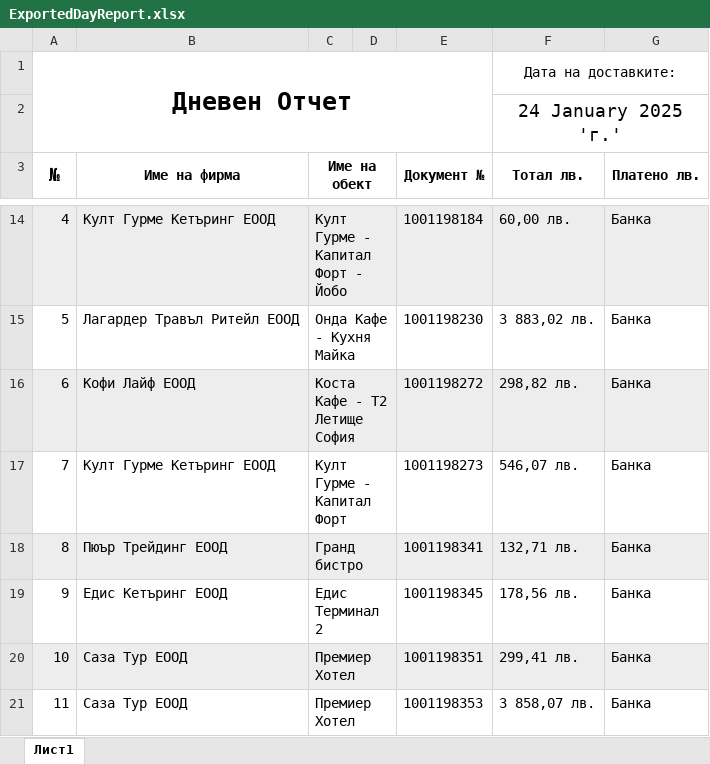
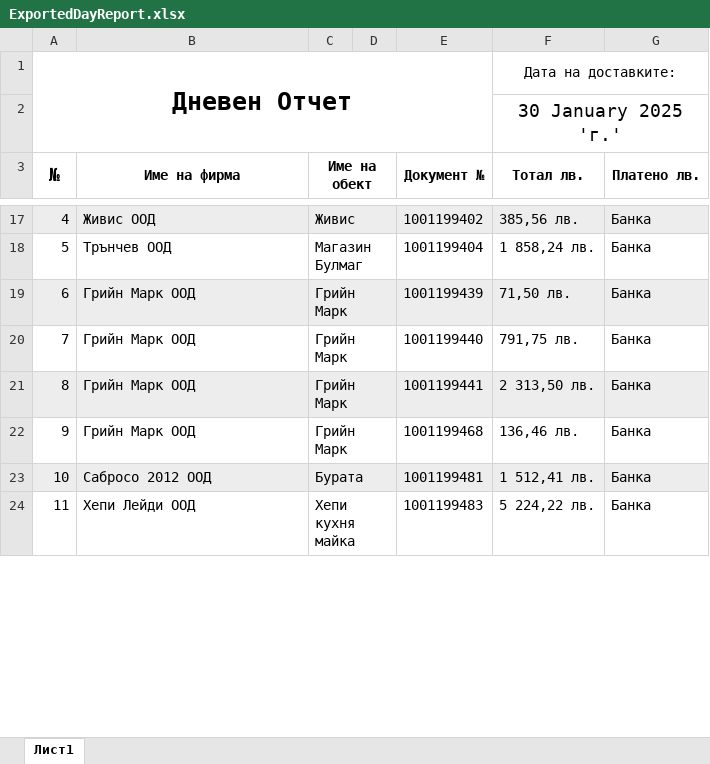
Before and after one commit to Aleksandr-Dobrov/DelitaTrade, an Excel workbook: DayReportsDataBase/ExportFiles/ExportedDayReport.xlsx, sheet Лист1, drawn as a sheet; only a part is shown, gaps mark what is left out; values as stored, in another font and other column widths than the file's, no borders; addresses are those after the commit; the diff covers the shown part only; the diff names each change by its address in the sheet, - before the commit and + after, or states it on an @@ line.

```diff
--- a/DayReportsDataBase/ExportFiles/ExportedDayReport.xlsx (sheet Лист1)
+++ b/DayReportsDataBase/ExportFiles/ExportedDayReport.xlsx (sheet Лист1)
-F2 (Тотал лв.): 24 January 2025 'г.'
+F2 (Тотал лв.): 30 January 2025 'г.'
-B17 (Име на фирма): Култ Гурме Кетъринг ЕООД
+B17 (Име на фирма): Живис ООД
-C17 (Име на обект): Култ Гурме - Капитал Форт - Йобо
+C17 (Име на обект): Живис
-E17 (Документ №): 1001198184
+E17 (Документ №): 1001199402
-F17 (Тотал лв.): 60,00 лв.
+F17 (Тотал лв.): 385,56 лв.
-B18 (Име на фирма): Лагардер Травъл Ритейл ЕООД
+B18 (Име на фирма): Трънчев ООД
-C18 (Име на обект): Онда Кафе - Кухня Майка
+C18 (Име на обект): Магазин Булмаг
-E18 (Документ №): 1001198230
+E18 (Документ №): 1001199404
-F18 (Тотал лв.): 3 883,02 лв.
+F18 (Тотал лв.): 1 858,24 лв.
-B19 (Име на фирма): Кофи Лайф ЕООД
+B19 (Име на фирма): Грийн Марк ООД
-C19 (Име на обект): Коста Кафе - Т2 Летище София
+C19 (Име на обект): Грийн Марк
-E19 (Документ №): 1001198272
+E19 (Документ №): 1001199439
-F19 (Тотал лв.): 298,82 лв.
+F19 (Тотал лв.): 71,50 лв.
-B20 (Име на фирма): Култ Гурме Кетъринг ЕООД
+B20 (Име на фирма): Грийн Марк ООД
-C20 (Име на обект): Култ Гурме - Капитал Форт
+C20 (Име на обект): Грийн Марк
-E20 (Документ №): 1001198273
+E20 (Документ №): 1001199440
-F20 (Тотал лв.): 546,07 лв.
+F20 (Тотал лв.): 791,75 лв.
-B21 (Име на фирма): Пюър Трейдинг ЕООД
+B21 (Име на фирма): Грийн Марк ООД
-C21 (Име на обект): Гранд бистро
+C21 (Име на обект): Грийн Марк
-E21 (Документ №): 1001198341
+E21 (Документ №): 1001199441
-F21 (Тотал лв.): 132,71 лв.
+F21 (Тотал лв.): 2 313,50 лв.
-B22 (Име на фирма): Едис Кетъринг ЕООД
+B22 (Име на фирма): Грийн Марк ООД
-C22 (Име на обект): Едис Терминал 2
+C22 (Име на обект): Грийн Марк
-E22 (Документ №): 1001198345
+E22 (Документ №): 1001199468
-F22 (Тотал лв.): 178,56 лв.
+F22 (Тотал лв.): 136,46 лв.
-B23 (Име на фирма): Саза Тур ЕООД
+B23 (Име на фирма): Сабросо 2012 ООД
-C23 (Име на обект): Премиер Хотел
+C23 (Име на обект): Бурата
-E23 (Документ №): 1001198351
+E23 (Документ №): 1001199481
-F23 (Тотал лв.): 299,41 лв.
+F23 (Тотал лв.): 1 512,41 лв.
-B24 (Име на фирма): Саза Тур ЕООД
+B24 (Име на фирма): Хепи Лейди ООД
-C24 (Име на обект): Премиер Хотел
+C24 (Име на обект): Хепи кухня майка
-E24 (Документ №): 1001198353
+E24 (Документ №): 1001199483
-F24 (Тотал лв.): 3 858,07 лв.
+F24 (Тотал лв.): 5 224,22 лв.
```
Also changed, not shown: 10 added rows, 10 removed rows, 59 edited cells, cell formats and merged cells elsewhere in this sheet, 10 other files.
